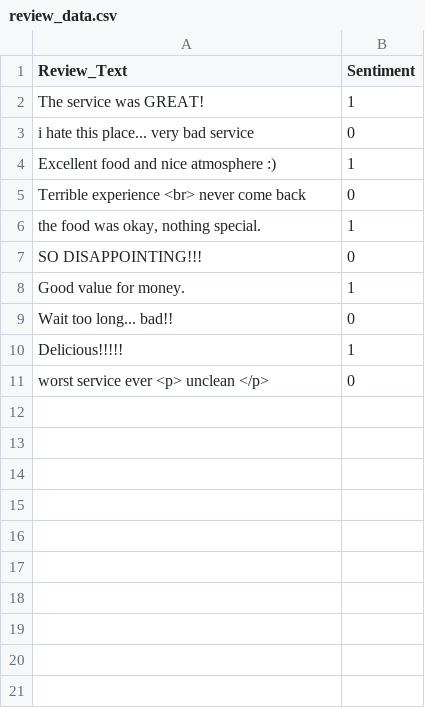
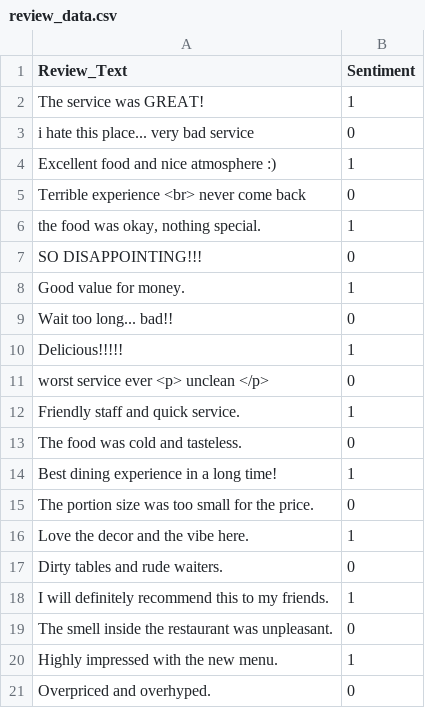
Before and after one commit to kantathee11/IS-Project-6704062612049, a CSV file: datasets/review_data.csv, drawn as a sheet; the diff names each change by its address in the sheet, - before the commit and + after, or states it on an @@ line.

Commit message:
Update review_data.csv

```diff
--- a/datasets/review_data.csv
+++ b/datasets/review_data.csv
+row 12: Friendly staff and quick service. | 1
+row 13: The food was cold and tasteless. | 0
+row 14: Best dining experience in a long time! | 1
+row 15: The portion size was too small for the price. | 0
+row 16: Love the decor and the vibe here. | 1
+row 17: Dirty tables and rude waiters. | 0
+row 18: I will definitely recommend this to my friends. | 1
+row 19: The smell inside the restaurant was unpleasant. | 0
+row 20: Highly impressed with the new menu. | 1
+row 21: Overpriced and overhyped. | 0
```
